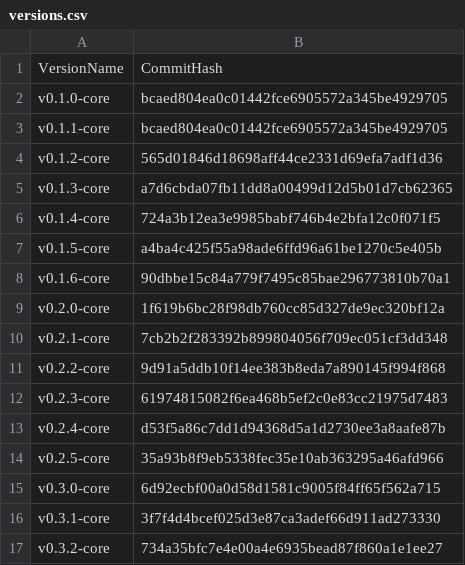
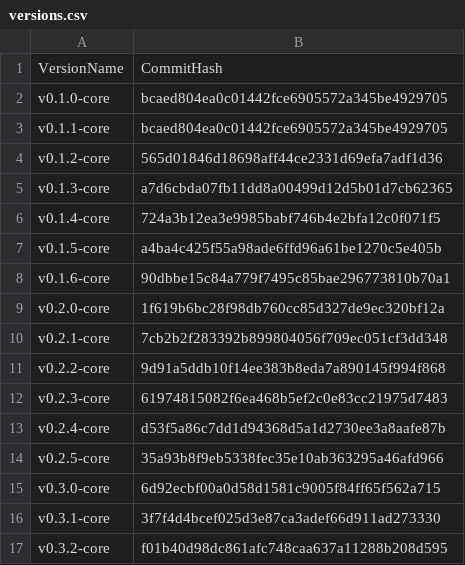
Before and after one commit to flint-lang/flint-lang.github.io, a CSV file: wiki/versions.csv, drawn as a sheet.

Commit message:
Updated the commit hash for the 0.3.2-core tag

```diff
--- a/wiki/versions.csv
+++ b/wiki/versions.csv
@@ -16,2 +16,2 @@ v0.3.0-core,6d92ecbf00a0d58d1581c9005f84ff65f562a715
 v0.3.1-core,3f7f4d4bcef025d3e87ca3adef66d911ad273330
-v0.3.2-core,734a35bfc7e4e00a4e6935bead87f860a1e1ee27
+v0.3.2-core,f01b40d98dc861afc748caa637a11288b208d595
```
